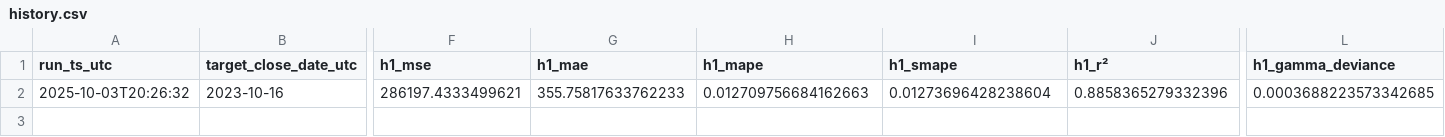
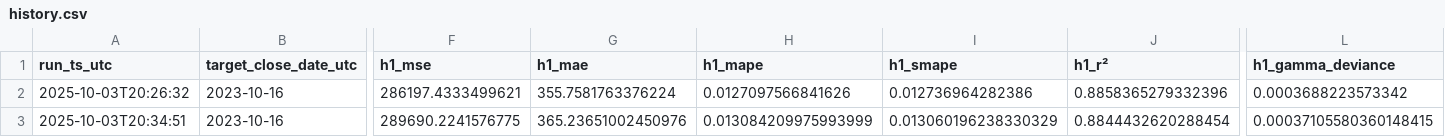
Before and after one commit to cielocielomimi/btcclose, a CSV file: out/history.csv, drawn as a sheet; only a part is shown, gaps mark what is left out; rows hold the shown columns only; the diff names each change by its address in the sheet, - before the commit and + after, or states it on an @@ line.

```diff
--- a/out/history.csv
+++ b/out/history.csv
-G2 (h1_mae): 355.75817633762233
+G2 (h1_mae): 355.7581763376224
-H2 (h1_mape): 0.012709756684162663
+H2 (h1_mape): 0.0127097566841626
-I2 (h1_smape): 0.01273696428238604
+I2 (h1_smape): 0.012736964282386
-L2 (h1_gamma_deviance): 0.0003688223573342685
+L2 (h1_gamma_deviance): 0.0003688223573342
+row 3: 2025-10-03T20:34:51 | 2023-10-16 | 289690.2241576775 | 365.23651002450976 | 0.013084209975993999 | 0.013060196238330329 | 0.8844432620288454 | 0.00037105580360148415
```
Also changed, not shown: 1 other file.
